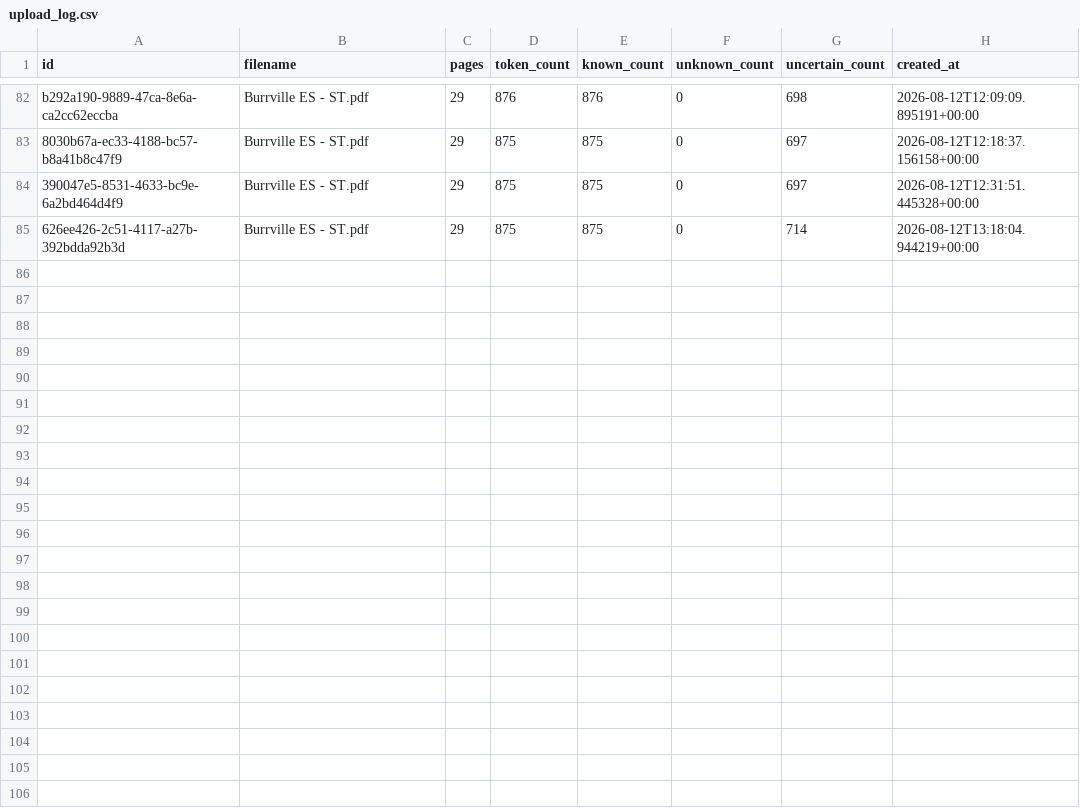
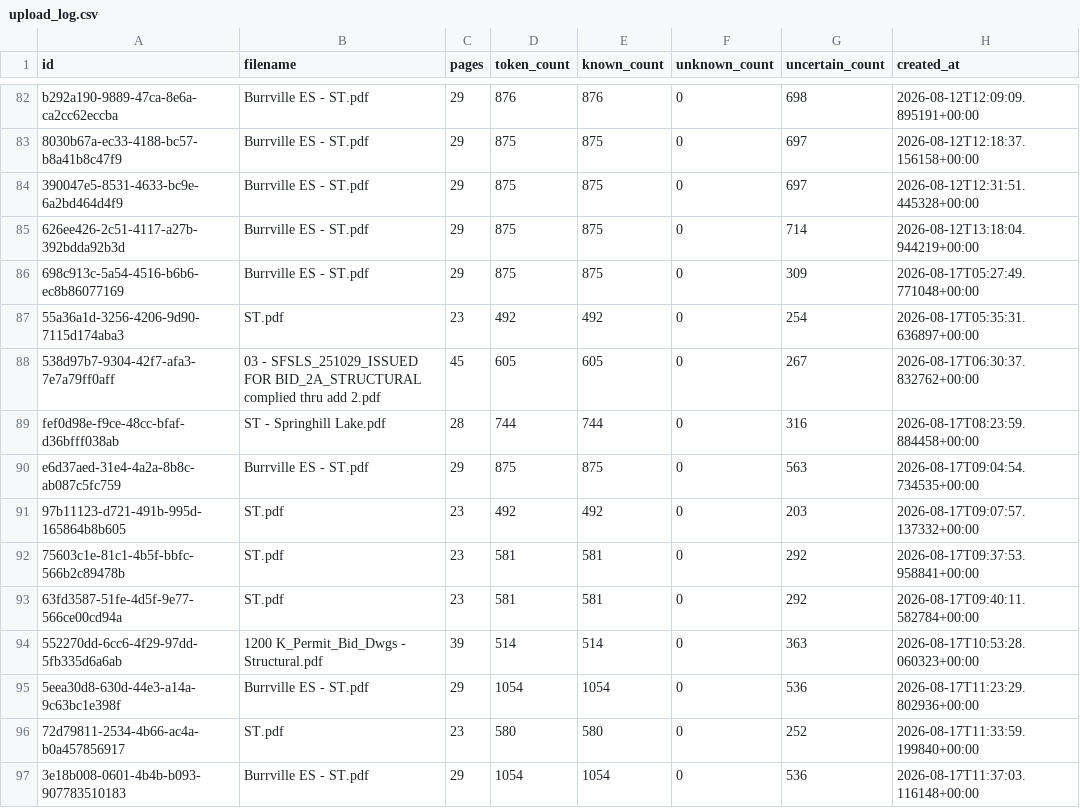
Before and after one commit to ismail210/ai-dynamic-regex, a CSV file: backend/training/upload_log.csv, drawn as a sheet; only a part is shown, gaps mark what is left out; the diff names each change by its address in the sheet, - before the commit and + after, or states it on an @@ line.

Commit message:
Update training data and exact section model

```diff
--- a/backend/training/upload_log.csv
+++ b/backend/training/upload_log.csv
+row 86: 698c913c-5a54-4516-b6b6-ec8b86077169 | Burrville ES - ST.pdf | 29 | 875 | 875 | 0 | 309 | 2026-08-17T05:27:49.771048+00:00
+row 87: 55a36a1d-3256-4206-9d90-7115d174aba3 | ST.pdf | 23 | 492 | 492 | 0 | 254 | 2026-08-17T05:35:31.636897+00:00
+row 88: 538d97b7-9304-42f7-afa3-7e7a79ff0aff | 03 - SFSLS_251029_ISSUED FOR BID_2A_STRUCTURAL complied thru add 2.pdf | 45 | 605 | 605 | 0 | 267 | 2026-08-17T06:30:37.832762+00:00
+row 89: fef0d98e-f9ce-48cc-bfaf-d36bfff038ab | ST - Springhill Lake.pdf | 28 | 744 | 744 | 0 | 316 | 2026-08-17T08:23:59.884458+00:00
+row 90: e6d37aed-31e4-4a2a-8b8c-ab087c5fc759 | Burrville ES - ST.pdf | 29 | 875 | 875 | 0 | 563 | 2026-08-17T09:04:54.734535+00:00
+row 91: 97b11123-d721-491b-995d-165864b8b605 | ST.pdf | 23 | 492 | 492 | 0 | 203 | 2026-08-17T09:07:57.137332+00:00
+row 92: 75603c1e-81c1-4b5f-bbfc-566b2c89478b | ST.pdf | 23 | 581 | 581 | 0 | 292 | 2026-08-17T09:37:53.958841+00:00
+row 93: 63fd3587-51fe-4d5f-9e77-566ce00cd94a | ST.pdf | 23 | 581 | 581 | 0 | 292 | 2026-08-17T09:40:11.582784+00:00
+row 94: 552270dd-6cc6-4f29-97dd-5fb335d6a6ab | 1200 K_Permit_Bid_Dwgs - Structural.pdf | 39 | 514 | 514 | 0 | 363 | 2026-08-17T10:53:28.060323+00:00
+row 95: 5eea30d8-630d-44e3-a14a-9c63bc1e398f | Burrville ES - ST.pdf | 29 | 1054 | 1054 | 0 | 536 | 2026-08-17T11:23:29.802936+00:00
+row 96: 72d79811-2534-4b66-ac4a-b0a457856917 | ST.pdf | 23 | 580 | 580 | 0 | 252 | 2026-08-17T11:33:59.199840+00:00
+row 97: 3e18b008-0601-4b4b-b093-907783510183 | Burrville ES - ST.pdf | 29 | 1054 | 1054 | 0 | 536 | 2026-08-17T11:37:03.116148+00:00
```
Also changed, not shown: 15 other files.
